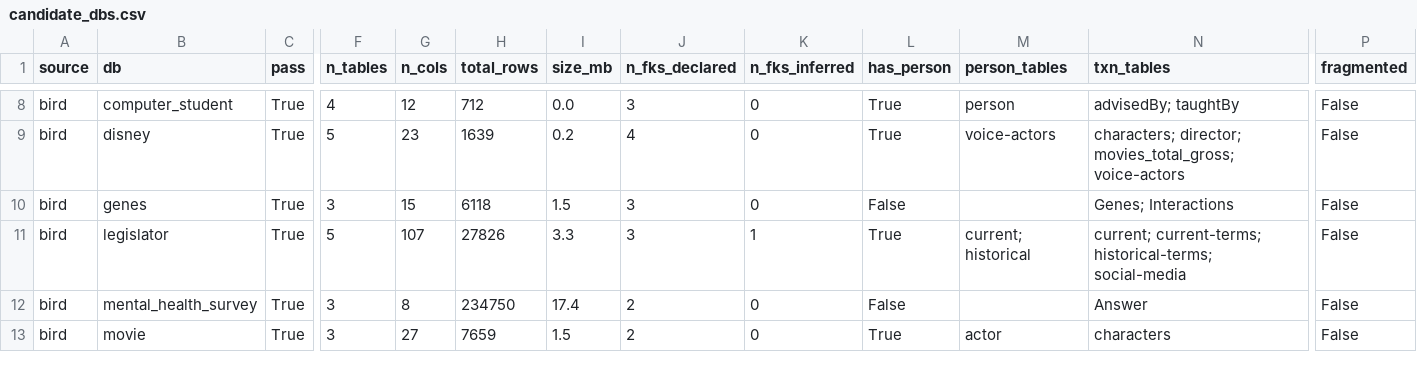
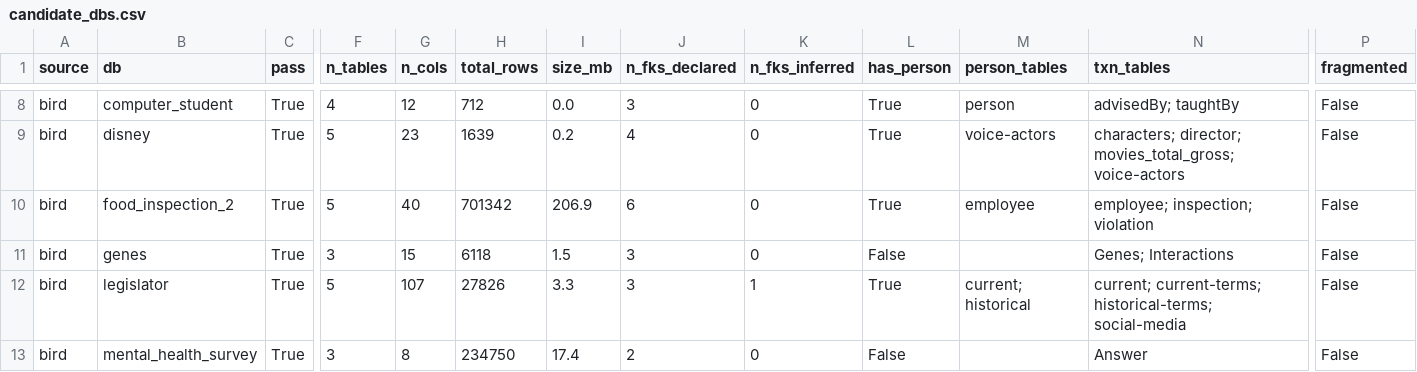
Before and after one commit to FangzhiLi/DySQL-Bench, a CSV file: docs/data_gen/candidate_dbs.csv, drawn as a sheet; only a part is shown, gaps mark what is left out; the shorter side is filled out with more unchanged rows; rows hold the shown columns only; the diff covers the shown part only; the diff names each change by its address in the sheet, - before the commit and + after, or states it on an @@ line.

```diff
--- a/docs/data_gen/candidate_dbs.csv
+++ b/docs/data_gen/candidate_dbs.csv
+row 10: bird | food_inspection_2 | True | 5 | 40 | 701342 | 206.9 | 6 | 0 | True | employee | employee; inspection; violation | False
```
Also changed, not shown: 5 added rows elsewhere in this file, 4 other files.
